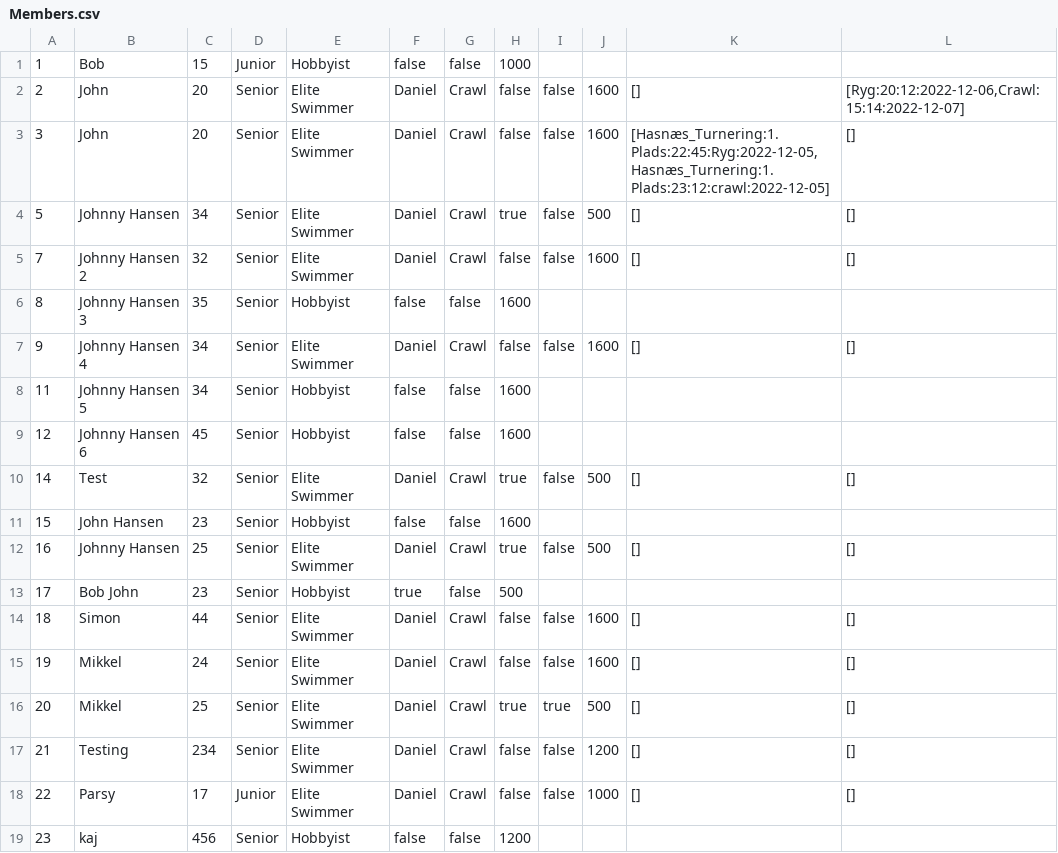
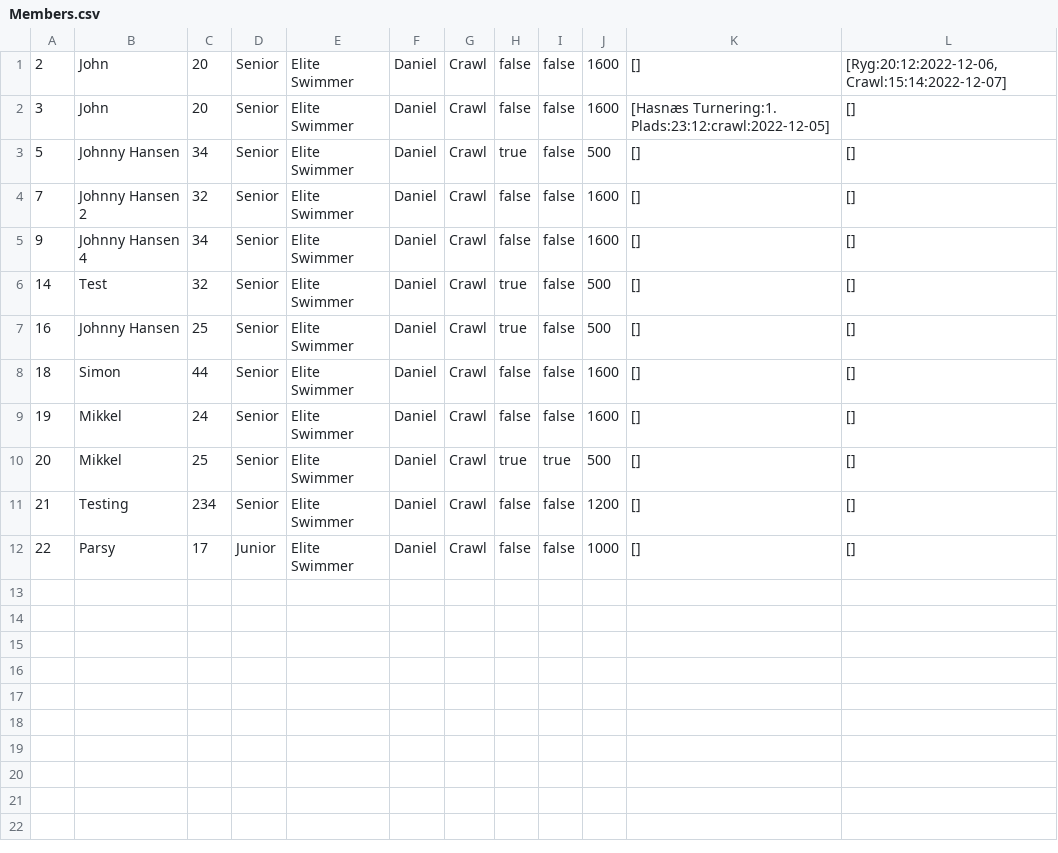
Before and after one commit to simonj1704/Delfinen, a CSV file: Members.csv, drawn as a sheet.

```diff
--- a/Members.csv
+++ b/Members.csv
@@ -1,14 +1,8 @@
-1;Bob;15;Junior;Hobbyist;false;false;1000
-2;John;20;Senior;Elite Swimmer;Daniel;Crawl;false;false;1600;[];[Ryg:20:12:2022-12-06,Crawl:15:14:2022-12-07]
-3;John;20;Senior;Elite Swimmer;Daniel;Crawl;false;false;1600;[Hasnæs_Turnering:1. Plads:22:45:Ryg:2022-12-05,Hasnæs_Turnering:1. Plads:23:12:crawl:2022-12-05];[]
+2;John;20;Senior;Elite Swimmer;Daniel;Crawl;false;false;1600;[];[Ryg:20:12:2022-12-06, Crawl:15:14:2022-12-07]
+3;John;20;Senior;Elite Swimmer;Daniel;Crawl;false;false;1600;[Hasnæs Turnering:1. Plads:23:12:crawl:2022-12-05];[]
 5;Johnny Hansen;34;Senior;Elite Swimmer;Daniel;Crawl;true;false;500;[];[]
 7;Johnny Hansen 2;32;Senior;Elite Swimmer;Daniel;Crawl;false;false;1600;[];[]
-8;Johnny Hansen 3;35;Senior;Hobbyist;false;false;1600
 9;Johnny Hansen 4;34;Senior;Elite Swimmer;Daniel;Crawl;false;false;1600;[];[]
-11;Johnny Hansen 5;34;Senior;Hobbyist;false;false;1600
-12;Johnny Hansen 6;45;Senior;Hobbyist;false;false;1600
 14;Test;32;Senior;Elite Swimmer;Daniel;Crawl;true;false;500;[];[]
-15;John Hansen;23;Senior;Hobbyist;false;false;1600
 16;Johnny Hansen;25;Senior;Elite Swimmer;Daniel;Crawl;true;false;500;[];[]
-17;Bob John;23;Senior;Hobbyist;true;false;500
 18;Simon;44;Senior;Elite Swimmer;Daniel;Crawl;false;false;1600;[];[]
@@ -18,2 +12 @@
 22;Parsy;17;Junior;Elite Swimmer;Daniel;Crawl;false;false;1000;[];[]
-23;kaj;456;Senior;Hobbyist;false;false;1200
```
Also changed, not shown: 2 other files.
